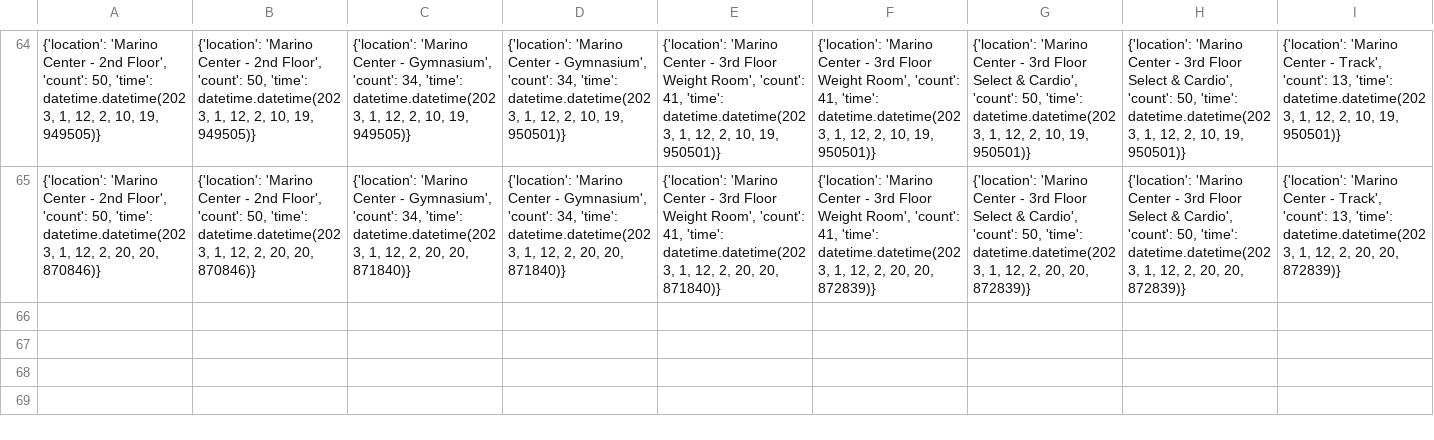
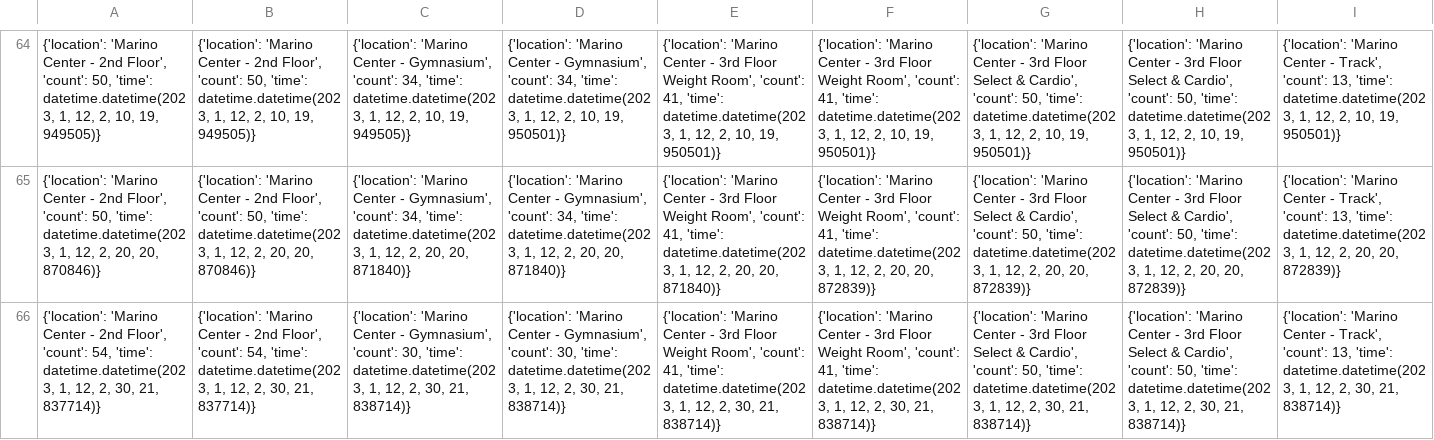
Before and after one commit to Avi12910/NEU-Gym-Tracker, a CSV file: data.csv, drawn as a sheet; only a part is shown, gaps mark what is left out; rows hold the shown columns only; the diff names each change by its address in the sheet, - before the commit and + after, or states it on an @@ line.

```diff
--- a/data.csv
+++ b/data.csv
+row 66: {'location': 'Marino Center - 2nd Floor', 'count': 54, 'time': datetime.datetime(2023, 1, 12, 2, 30, 21, 837714)} | {'location': 'Marino Center - 2nd Floor', 'count': 54, 'time': datetime.datetime(2023, 1, 12, 2, 30, 21, 837714)} | {'location': 'Marino Center - Gymnasium', 'count': 30, 'time': datetime.datetime(2023, 1, 12, 2, 30, 21, 838714)} | {'location': 'Marino Center - Gymnasium', 'count': 30, 'time': datetime.datetime(2023, 1, 12, 2, 30, 21, 838714)} | {'location': 'Marino Center - 3rd Floor Weight Room', 'count': 41, 'time': datetime.datetime(2023, 1, 12, 2, 30, 21, 838714)} | {'location': 'Marino Center - 3rd Floor Weight Room', 'count': 41, 'time': datetime.datetime(2023, 1, 12, 2, 30, 21, 838714)} | {'location': 'Marino Center - 3rd Floor Select & Cardio', 'count': 50, 'time': datetime.datetime(2023, 1, 12, 2, 30, 21, 838714)} | {'location': 'Marino Center - 3rd Floor Select & Cardio', 'count': 50, 'time': datetime.datetime(2023, 1, 12, 2, 30, 21, 838714)} | {'location': 'Marino Center - Track', 'count': 13, 'time': datetime.datetime(2023, 1, 12, 2, 30, 21, 838714)}
```
Also changed, not shown: 1 other file.
